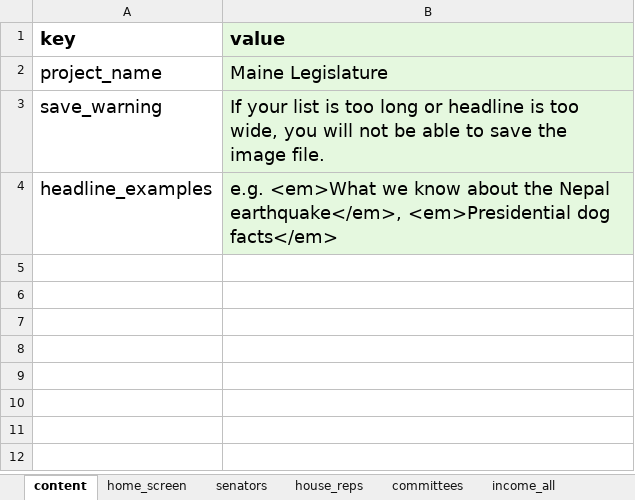
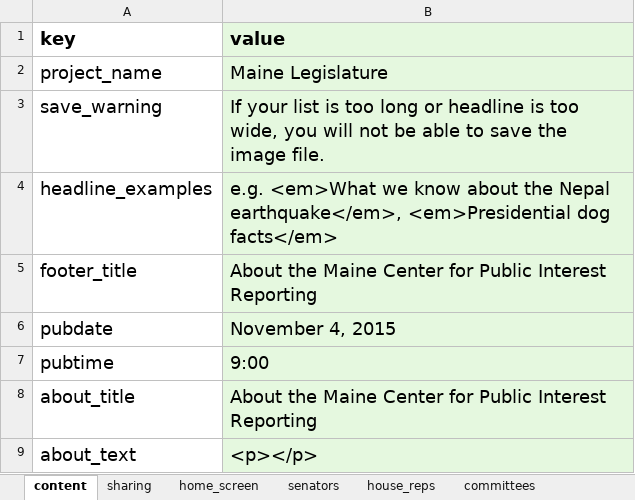
Before and after one commit to INN/maine-legislature, an Excel workbook: data/Maine Legislature COPY.xlsx, sheet content, drawn as a sheet; values as stored, in another font and other column widths than the file's, no borders; charts and pictures not drawn; the diff names each change by its address in the sheet, - before the commit and + after, or states it on an @@ line.

```diff
--- a/data/Maine Legislature COPY.xlsx (sheet content)
+++ b/data/Maine Legislature COPY.xlsx (sheet content)
+sheet tab: sharing
+row 5: footer_title | About the Maine Center for Public Interest Reporting
+row 6: pubdate | November 4, 2015
+row 7: pubtime | 9:00
+row 8: about_title | About the Maine Center for Public Interest Reporting
+row 9: about_text | <p></p>
```
Also changed, not shown: charts or pictures, 3 other files.
